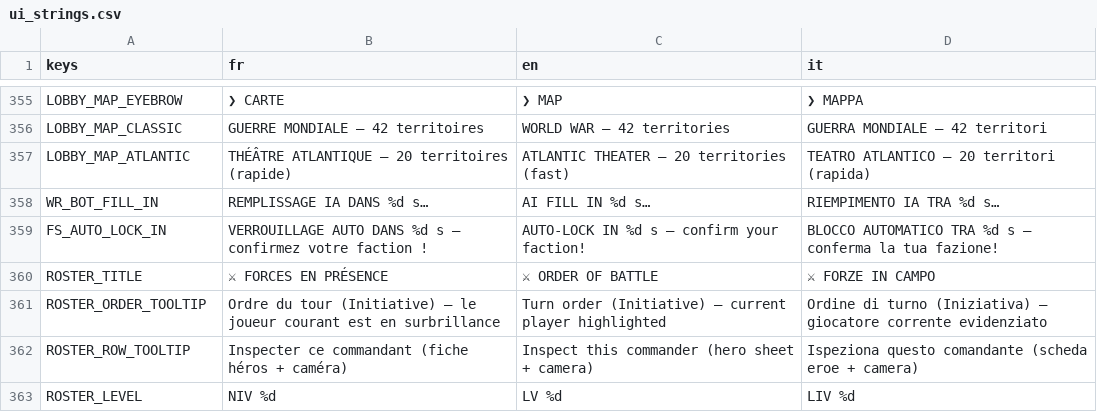
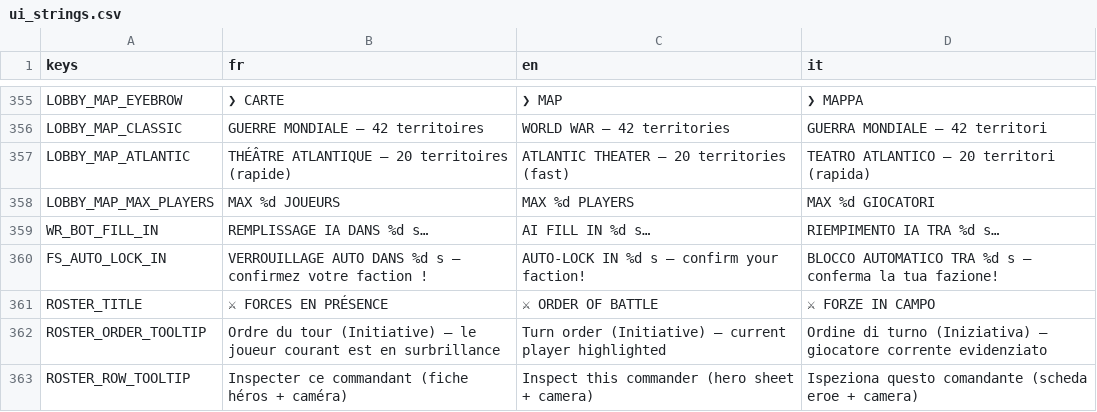
Before and after one commit to Hakim1195/Wasteland-Warfare-Frontend, a CSV file: translations/ui_strings.csv, drawn as a sheet; only a part is shown, gaps mark what is left out; the shorter side is filled out with more unchanged rows.

```diff
--- a/translations/ui_strings.csv
+++ b/translations/ui_strings.csv
@@ -357,2 +357,3 @@ LOBBY_MAP_CLASSIC,"GUERRE MONDIALE — 42 territoires","WORLD WAR — 42 territo
 LOBBY_MAP_ATLANTIC,"THÉÂTRE ATLANTIQUE — 20 territoires (rapide)","ATLANTIC THEATER — 20 territories (fast)","TEATRO ATLANTICO — 20 territori (rapida)"
+LOBBY_MAP_MAX_PLAYERS,"MAX %d JOUEURS","MAX %d PLAYERS","MAX %d GIOCATORI"
 WR_BOT_FILL_IN,"REMPLISSAGE IA DANS %d s…","AI FILL IN %d s…","RIEMPIMENTO IA TRA %d s…"
```
Also changed, not shown: 6 other files.
